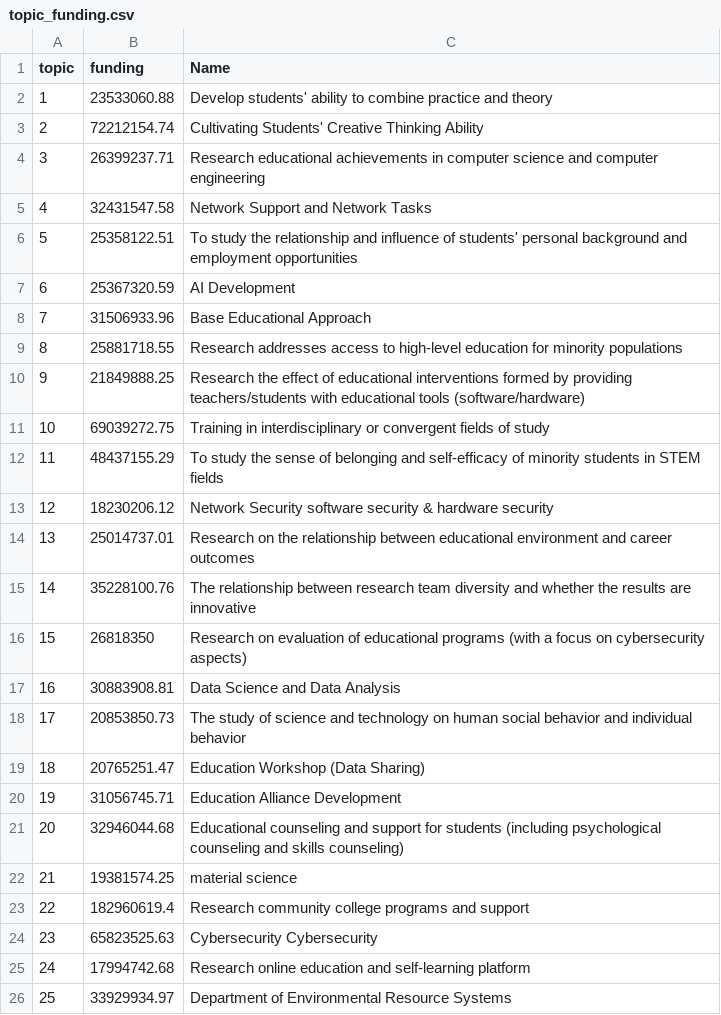
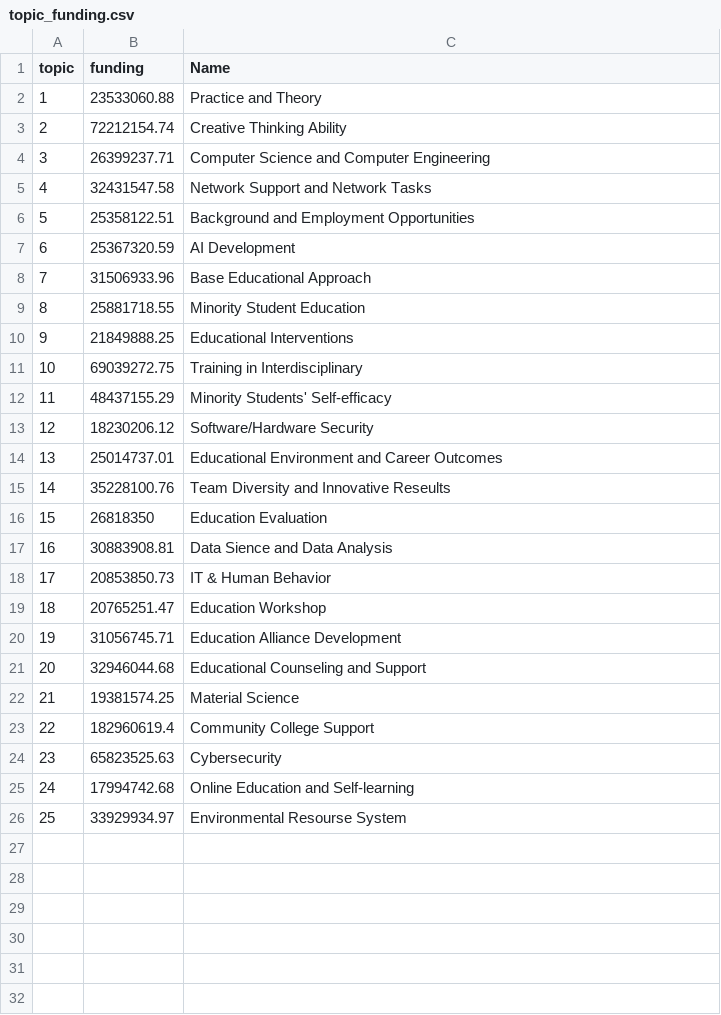
Before and after one commit to BryanHeidorn/Graduate_Education-Topic-Analysis, a CSV file: data/topic_funding.csv, drawn as a sheet.

```diff
--- a/data/topic_funding.csv
+++ b/data/topic_funding.csv
@@ -1,26 +1,26 @@
 topic,funding,Name
-1,23533060.88,Develop students' ability to combine practice and theory
-2,72212154.74,Cultivating Students' Creative Thinking Ability
-3,26399237.71,Research educational achievements in computer science and computer engineering
+1,23533060.88,Practice and Theory
+2,72212154.74,Creative Thinking Ability
+3,26399237.71,Computer Science and Computer Engineering
 4,32431547.58,Network Support and Network Tasks
-5,25358122.51,To study the relationship and influence of students' personal background and employment opportunities
+5,25358122.51,Background and Employment Opportunities
 6,25367320.59,AI Development
 7,31506933.96,Base Educational Approach
-8,25881718.55,Research addresses access to high-level education for minority populations
-9,21849888.25,Research the effect of educational interventions formed by providing teachers/students with educational tools (software/hardware)
-10,69039272.75,Training in interdisciplinary or convergent fields of study
-11,48437155.29,To study the sense of belonging and self-efficacy of minority students in STEM fields
-12,18230206.12,Network Security software security & hardware security
-13,25014737.01,Research on the relationship between educational environment and career outcomes
-14,35228100.76,The relationship between research team diversity and whether the results are innovative
-15,26818350,Research on evaluation of educational programs (with a focus on cybersecurity aspects)
-16,30883908.81,Data Science and Data Analysis
-17,20853850.73,The study of science and technology on human social behavior and individual behavior
-18,20765251.47,Education Workshop (Data Sharing)
+8,25881718.55,Minority Student Education
+9,21849888.25,Educational Interventions
+10,69039272.75,Training in Interdisciplinary
+11,48437155.29,Minority Students' Self-efficacy
+12,18230206.12,Software/Hardware Security
+13,25014737.01,Educational Environment and Career Outcomes
+14,35228100.76,Team Diversity and Innovative Reseults
+15,26818350,Education Evaluation
+16,30883908.81,Data Sience and Data Analysis
+17,20853850.73,IT & Human Behavior
+18,20765251.47,Education Workshop
 19,31056745.71,Education Alliance Development
-20,32946044.68,Educational counseling and support for students (including psychological counseling and skills counseling)
-21,19381574.25,material science
-22,182960619.4,Research community college programs and support
-23,65823525.63,Cybersecurity Cybersecurity
-24,17994742.68,Research online education and self-learning platform
-25,33929934.97,Department of Environmental Resource Systems
+20,32946044.68,Educational Counseling and Support
+21,19381574.25,Material Science
+22,182960619.4,Community College Support
+23,65823525.63,Cybersecurity
+24,17994742.68,Online Education and Self-learning
+25,33929934.97,Environmental Resourse System
```
Also changed, not shown: 2 other files.
